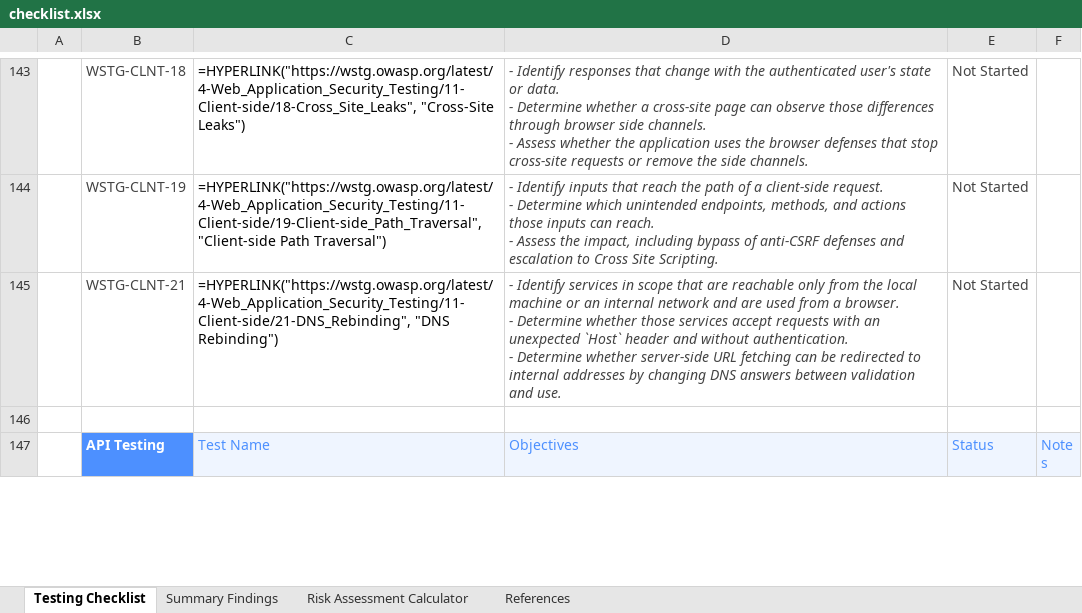
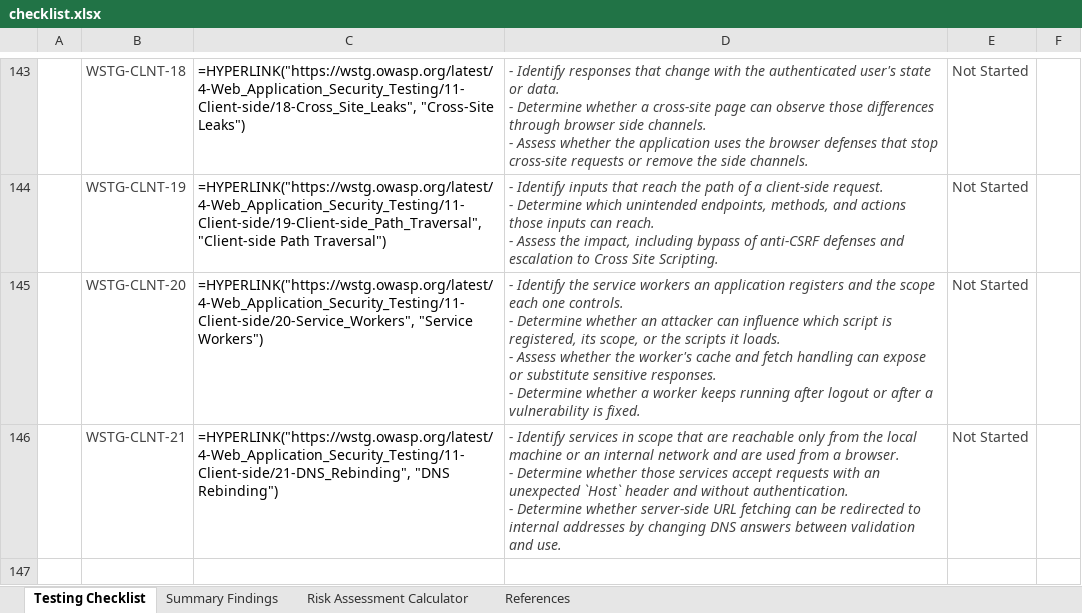
Before and after one commit to OWASP/wstg, an Excel workbook: checklists/checklist.xlsx, sheet Testing Checklist, drawn as a sheet; only a part is shown, gaps mark what is left out; the shorter side is filled out with more unchanged rows; values as stored, in another font and other column widths than the file's, no borders; formulas without a stored value are shown as written; conditional formats not drawn; ↵ is a line break in a cell; the diff names each change by its address in the sheet, - before the commit and + after, or states it on an @@ line.

Commit message:
Publish Latest checklists 2026-11-17
Updates based on OWASP/wstg@43c26cf

```diff
--- a/checklists/checklist.xlsx (sheet Testing Checklist)
+++ b/checklists/checklist.xlsx (sheet Testing Checklist)
+row 145:  | WSTG-CLNT-20 | =HYPERLINK("https://wstg.owasp.org/latest/4-Web_Application_Security_Testing/11-Client-side/20-Service_Workers", "Service Workers") | - Identify the service workers an application registers and the scope each one controls. ↵ - Determine whether an attacker can influence which script is registered, its scope, or the scripts it loads. ↵ - Assess whether the worker's cache and fetch handling can expose or substitute sensitive responses. ↵ - Determine whether a worker keeps running after logout or after a vulnerability is fixed. | Not Started
```
Also changed, not shown: 3 other files.
